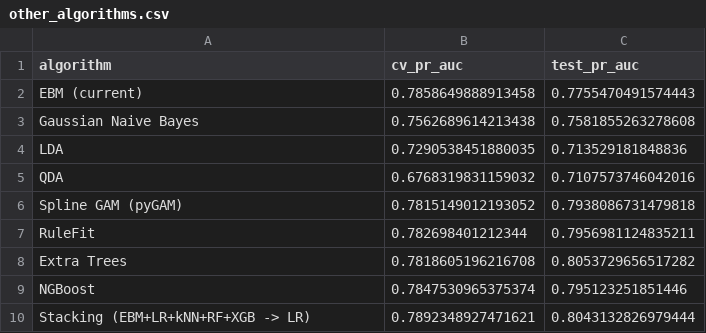
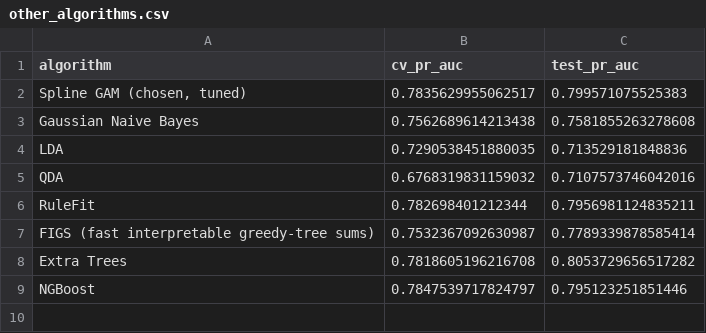
Before and after one commit to Dinushi97/AML_Assignment_269133N_KumarasiriRMKD, a CSV file: reports/other_algorithms.csv, drawn as a sheet.

```diff
--- a/reports/other_algorithms.csv
+++ b/reports/other_algorithms.csv
@@ -1,3 +1,3 @@
 algorithm,cv_pr_auc,test_pr_auc
-EBM (current),0.7858649888913458,0.7755470491574443
+"Spline GAM (chosen, tuned)",0.7835629955062517,0.799571075525383
 Gaussian Naive Bayes,0.7562689614213438,0.7581855263278608
@@ -5,6 +5,5 @@ LDA,0.7290538451880035,0.713529181848836
 QDA,0.6768319831159032,0.7107573746042016
-Spline GAM (pyGAM),0.7815149012193052,0.7938086731479818
 RuleFit,0.782698401212344,0.7956981124835211
+FIGS (fast interpretable greedy-tree sums),0.7532367092630987,0.7789339878585414
 Extra Trees,0.7818605196216708,0.8053729656517282
-NGBoost,0.7847530965375374,0.795123251851446
-Stacking (EBM+LR+kNN+RF+XGB -> LR),0.7892348927471621,0.8043132826979444
+NGBoost,0.7847539717824797,0.795123251851446
```
Also changed, not shown: 1 other file.
